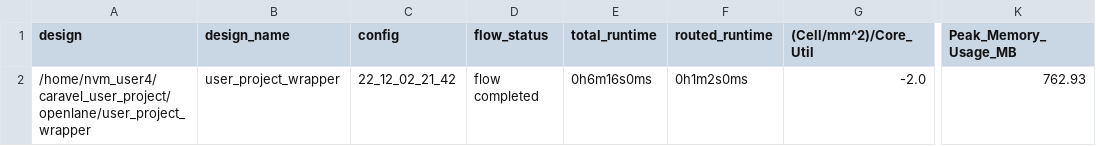
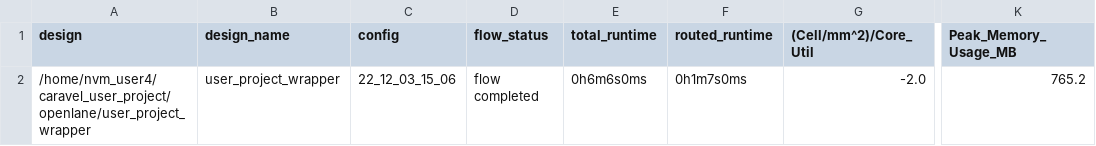
Before and after one commit to chithambaramoorthii/RRAM_IMC_MPW7_V2, a CSV file: signoff/user_project_wrapper/metrics.csv, drawn as a sheet; only a part is shown, gaps mark what is left out; the diff names each change by its address in the sheet, - before the commit and + after, or states it on an @@ line.

```diff
--- a/signoff/user_project_wrapper/metrics.csv
+++ b/signoff/user_project_wrapper/metrics.csv
-C2 (config): 22_12_02_21_42
+C2 (config): 22_12_03_15_06
-E2 (total_runtime): 0h6m16s0ms
+E2 (total_runtime): 0h6m6s0ms
-F2 (routed_runtime): 0h1m2s0ms
+F2 (routed_runtime): 0h1m7s0ms
-K2 (Peak_Memory_Usage_MB): 762.93
+K2 (Peak_Memory_Usage_MB): 765.2
```
Also changed, not shown: 9 other files.
